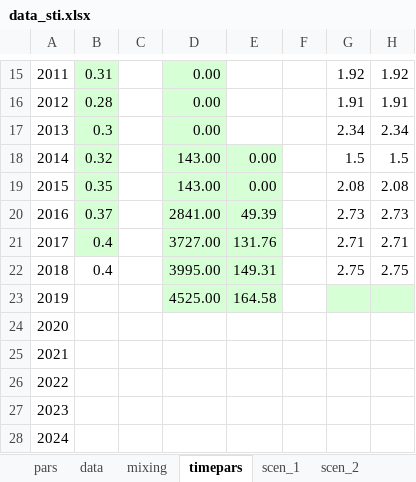
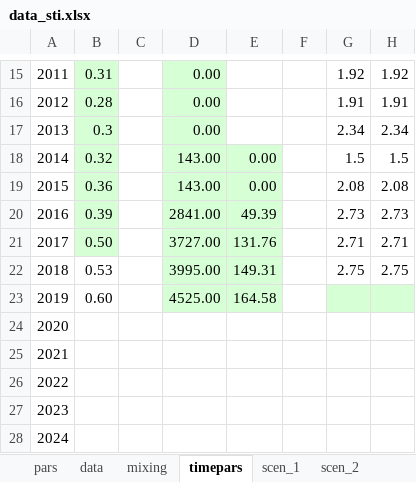
Before and after one commit to nickidge/STI-HIV-coinfection, an Excel workbook: data_sti.xlsx, sheet timepars, drawn as a sheet; only a part is shown, gaps mark what is left out; values as stored, in another font and other column widths than the file's, no borders; the diff names each change by its address in the sheet, - before the commit and + after, or states it on an @@ line.

```diff
--- a/data_sti.xlsx (sheet timepars)
+++ b/data_sti.xlsx (sheet timepars)
-B19: 0.35
+B19: 0.36
-B20: 0.37
+B20: 0.39
-B21: 0.4
+B21: 0.50
-B22: 0.4
+B22: 0.53
-B23: (empty)
+B23: 0.60
```
Also changed, not shown: sheet data.
